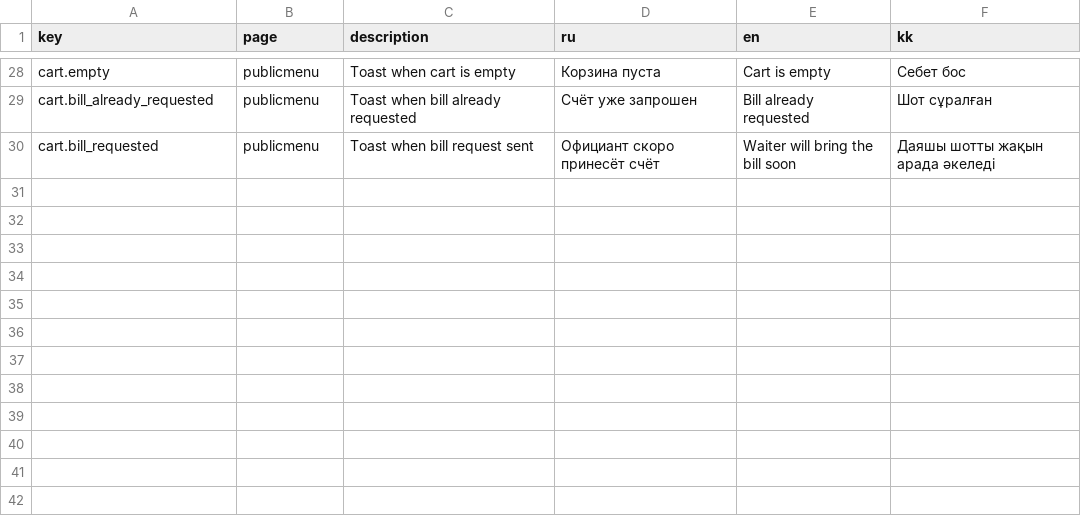
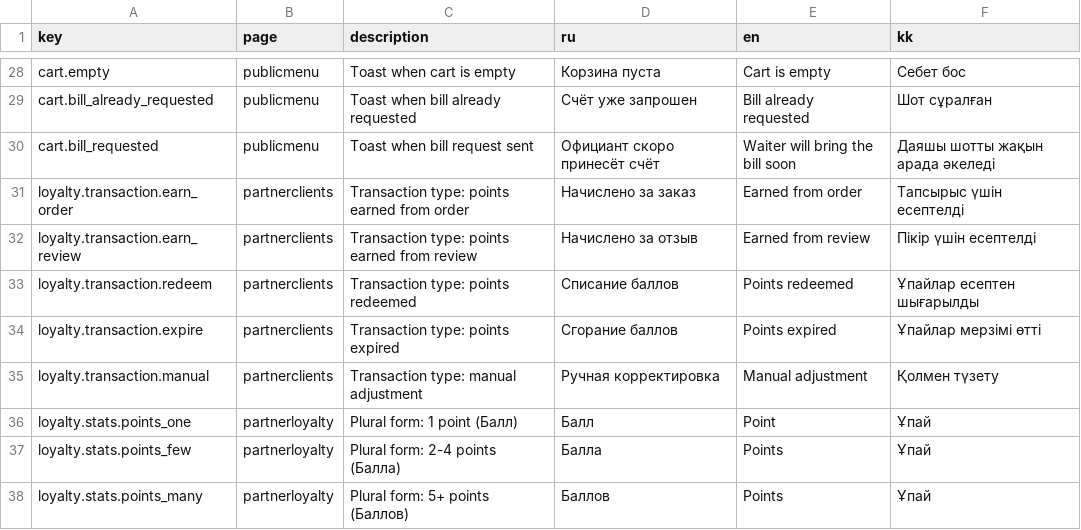
Before and after one commit to kolynan/menuapp-code-review, a CSV file: i18n_pending.csv, drawn as a sheet; only a part is shown, gaps mark what is left out; the diff names each change by its address in the sheet, - before the commit and + after, or states it on an @@ line.

```diff
--- a/i18n_pending.csv
+++ b/i18n_pending.csv
+row 31: loyalty.transaction.earn_order | partnerclients | Transaction type: points earned from order | Начислено за заказ | Earned from order | Тапсырыс үшін есептелді
+row 32: loyalty.transaction.earn_review | partnerclients | Transaction type: points earned from review | Начислено за отзыв | Earned from review | Пікір үшін есептелді
+row 33: loyalty.transaction.redeem | partnerclients | Transaction type: points redeemed | Списание баллов | Points redeemed | Ұпайлар есептен шығарылды
+row 34: loyalty.transaction.expire | partnerclients | Transaction type: points expired | Сгорание баллов | Points expired | Ұпайлар мерзімі өтті
+row 35: loyalty.transaction.manual | partnerclients | Transaction type: manual adjustment | Ручная корректировка | Manual adjustment | Қолмен түзету
+row 36: loyalty.stats.points_one | partnerloyalty | Plural form: 1 point (Балл) | Балл | Point | Ұпай
+row 37: loyalty.stats.points_few | partnerloyalty | Plural form: 2-4 points (Балла) | Балла | Points | Ұпай
+row 38: loyalty.stats.points_many | partnerloyalty | Plural form: 5+ points (Баллов) | Баллов | Points | Ұпай
```
Also changed, not shown: 1 other file.
